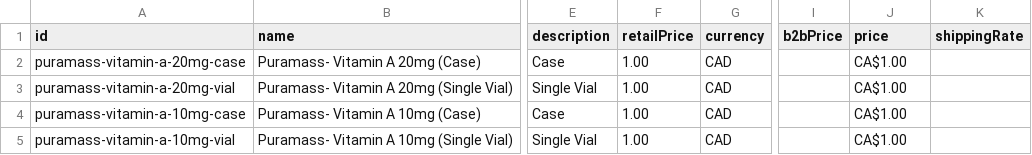
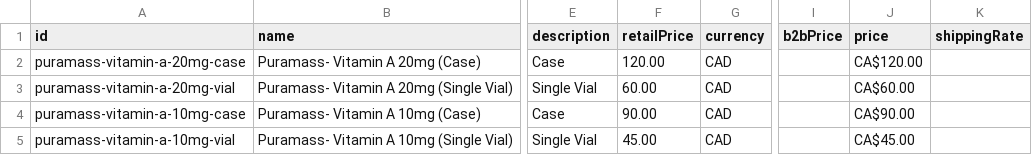
Before and after one commit to mcodog/vyta-rtl-x, a CSV file: puramass-vitamin-a.csv, drawn as a sheet; only a part is shown, gaps mark what is left out; the diff names each change by its address in the sheet, - before the commit and + after, or states it on an @@ line.

```diff
--- a/puramass-vitamin-a.csv
+++ b/puramass-vitamin-a.csv
-F2 (retailPrice): 1.00
+F2 (retailPrice): 120.00
-J2 (price): CA$1.00
+J2 (price): CA$120.00
-F3 (retailPrice): 1.00
+F3 (retailPrice): 60.00
-J3 (price): CA$1.00
+J3 (price): CA$60.00
-F4 (retailPrice): 1.00
+F4 (retailPrice): 90.00
-J4 (price): CA$1.00
+J4 (price): CA$90.00
-F5 (retailPrice): 1.00
+F5 (retailPrice): 45.00
-J5 (price): CA$1.00
+J5 (price): CA$45.00
```
